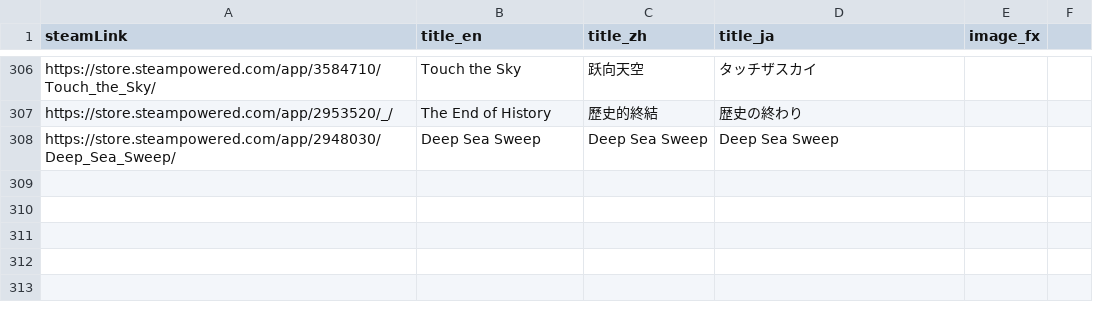
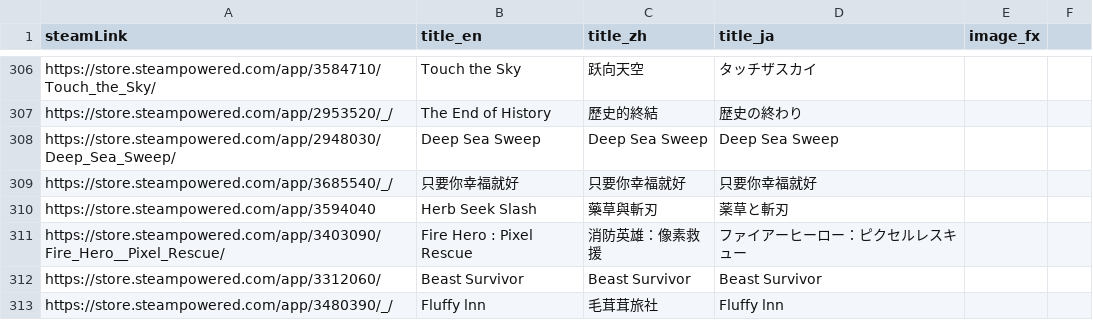
Before and after one commit to FilterGame/FilterGameWeb, a CSV file: IndieGameTW/cards3.csv, drawn as a sheet; only a part is shown, gaps mark what is left out; the diff names each change by its address in the sheet, - before the commit and + after, or states it on an @@ line.

```diff
--- a/IndieGameTW/cards3.csv
+++ b/IndieGameTW/cards3.csv
+row 309: https://store.steampowered.com/app/3685540/_/ | 只要你幸福就好 | 只要你幸福就好 | 只要你幸福就好
+row 310: https://store.steampowered.com/app/3594040 | Herb Seek Slash | 藥草與斬刃 | 薬草と斬刃
+row 311: https://store.steampowered.com/app/3403090/Fire_Hero__Pixel_Rescue/ | Fire Hero : Pixel Rescue | 消防英雄：像素救援 | ファイアーヒーロー：ピクセルレスキュー
+row 312: https://store.steampowered.com/app/3312060/ | Beast Survivor | Beast Survivor | Beast Survivor
+row 313: https://store.steampowered.com/app/3480390/_/ | Fluffy lnn | 毛茸茸旅社 | Fluffy lnn
```
Also changed, not shown: IndieGameTW/cards2.csv, IndieGameTW/cards4.csv.
